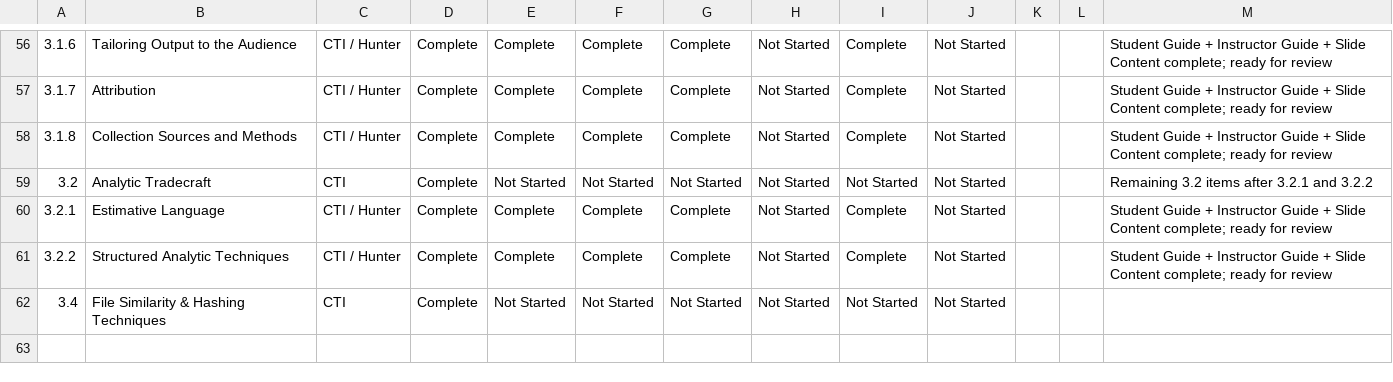
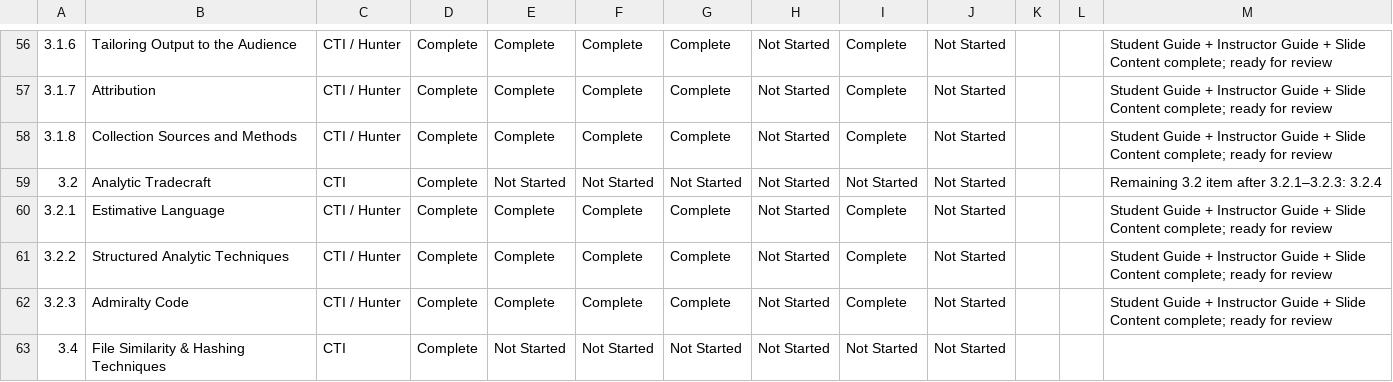
Before and after one commit to MalasadaTech/thraining-plan, a CSV file: docs/tracker.csv, drawn as a sheet; only a part is shown, gaps mark what is left out; the diff names each change by its address in the sheet, - before the commit and + after, or states it on an @@ line.

Commit message:
Add Admiralty Code module with associated guides, slides, and tracking updates

```diff
--- a/docs/tracker.csv
+++ b/docs/tracker.csv
-M59: Remaining 3.2 items after 3.2.1 and 3.2.2
+M59: Remaining 3.2 item after 3.2.1–3.2.3: 3.2.4
+row 62: 3.2.3 | Admiralty Code | CTI / Hunter | Complete | Complete | Complete | Complete | Not Started | Complete | Not Started |  |  | Student Guide + Instructor Guide + Slide Content complete; ready for review
```
Also changed, not shown: 8 other files.
